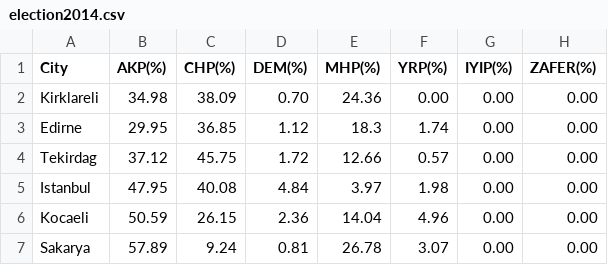
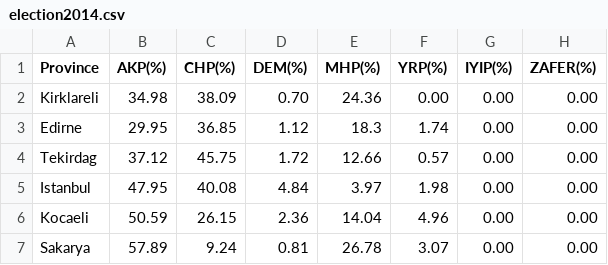
Before and after one commit to imranmammadov19852/Turkey-election-predict, a CSV file: election2014.csv, drawn as a sheet; only a part is shown.

Commit message:
Province not City

```diff
--- a/election2014.csv
+++ b/election2014.csv
@@ -1,2 +1,2 @@
-City,AKP(%),CHP(%),DEM(%),MHP(%),YRP(%),IYIP(%),ZAFER(%)
+Province,AKP(%),CHP(%),DEM(%),MHP(%),YRP(%),IYIP(%),ZAFER(%)
 Kirklareli, 34.98, 38.09, 0.70, 24.36, 0.00, 0.00, 0.00
```
Also changed, not shown: election2019.csv, election2024.csv, 2 other files.
